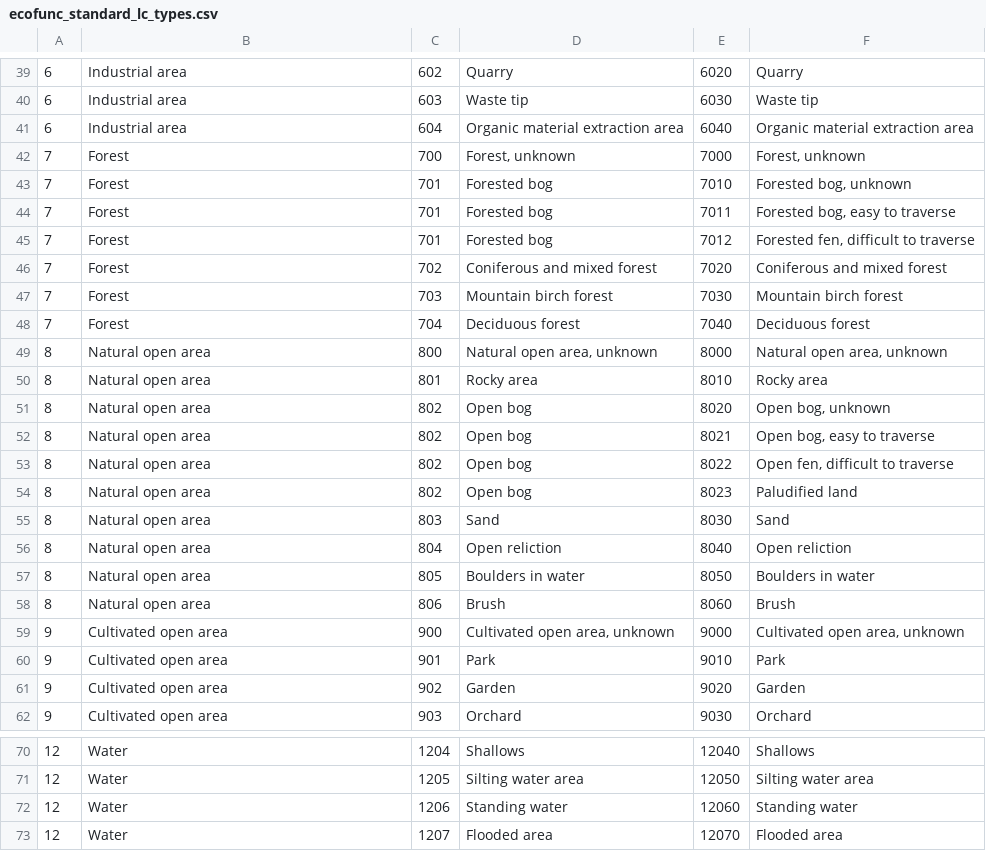
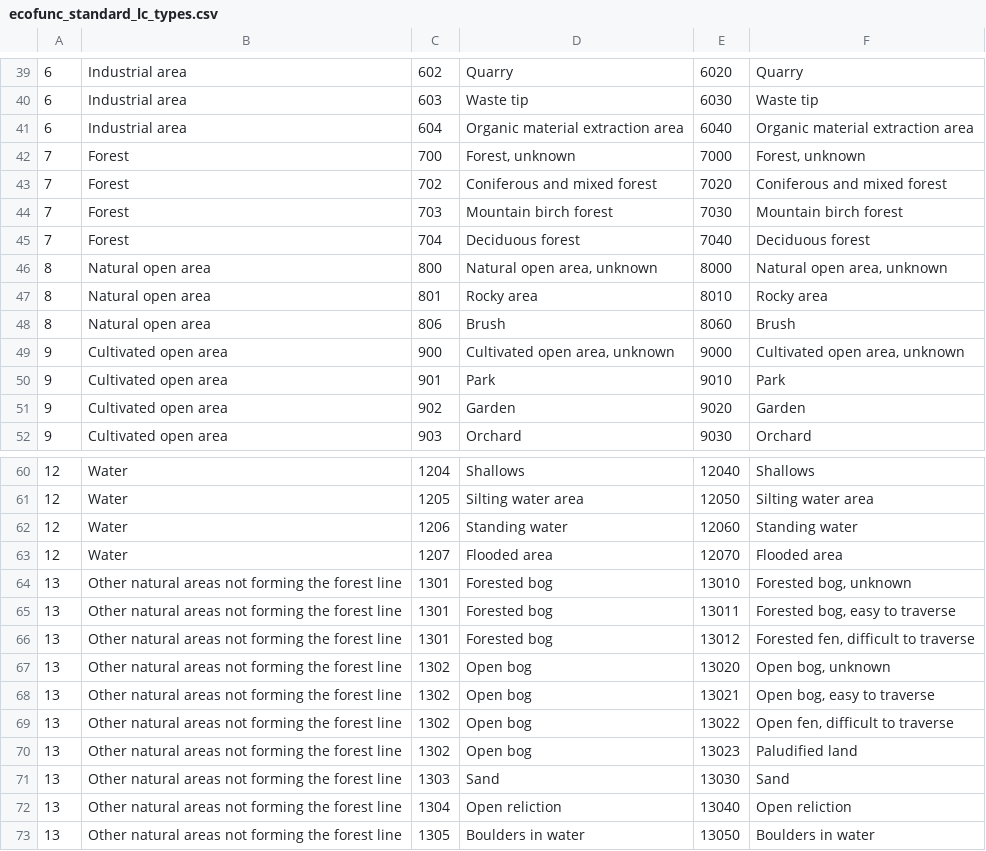
Before and after one commit to NINAnor/oekokart, a CSV file: ecofunc_standard_lc_types.csv, drawn as a sheet; only a part is shown, gaps mark what is left out; removed rows and columns are numbered as before the commit, all else as after; the diff names each change by its address in the sheet, - before the commit and + after, or states it on an @@ line.

Commit message:
Changed code for Other natural areas not forming the forest line

```diff
--- a/ecofunc_standard_lc_types.csv
+++ b/ecofunc_standard_lc_types.csv
-row 43: 7 | Forest | 701 | Forested bog | 7010 | Forested bog, unknown
-row 44: 7 | Forest | 701 | Forested bog | 7011 | Forested bog, easy to traverse
-row 45: 7 | Forest | 701 | Forested bog | 7012 | Forested fen, difficult to traverse
-row 51: 8 | Natural open area | 802 | Open bog | 8020 | Open bog, unknown
-row 52: 8 | Natural open area | 802 | Open bog | 8021 | Open bog, easy to traverse
-row 53: 8 | Natural open area | 802 | Open bog | 8022 | Open fen, difficult to traverse
-row 54: 8 | Natural open area | 802 | Open bog | 8023 | Paludified land
-row 55: 8 | Natural open area | 803 | Sand | 8030 | Sand
-row 56: 8 | Natural open area | 804 | Open reliction | 8040 | Open reliction
-row 57: 8 | Natural open area | 805 | Boulders in water | 8050 | Boulders in water
+row 64: 13 | Other natural areas not forming the forest line | 1301 | Forested bog | 13010 | Forested bog, unknown
+row 65: 13 | Other natural areas not forming the forest line | 1301 | Forested bog | 13011 | Forested bog, easy to traverse
+row 66: 13 | Other natural areas not forming the forest line | 1301 | Forested bog | 13012 | Forested fen, difficult to traverse
+row 67: 13 | Other natural areas not forming the forest line | 1302 | Open bog | 13020 | Open bog, unknown
+row 68: 13 | Other natural areas not forming the forest line | 1302 | Open bog | 13021 | Open bog, easy to traverse
+row 69: 13 | Other natural areas not forming the forest line | 1302 | Open bog | 13022 | Open fen, difficult to traverse
+row 70: 13 | Other natural areas not forming the forest line | 1302 | Open bog | 13023 | Paludified land
+row 71: 13 | Other natural areas not forming the forest line | 1303 | Sand | 13030 | Sand
+row 72: 13 | Other natural areas not forming the forest line | 1304 | Open reliction | 13040 | Open reliction
+row 73: 13 | Other natural areas not forming the forest line | 1305 | Boulders in water | 13050 | Boulders in water
```
